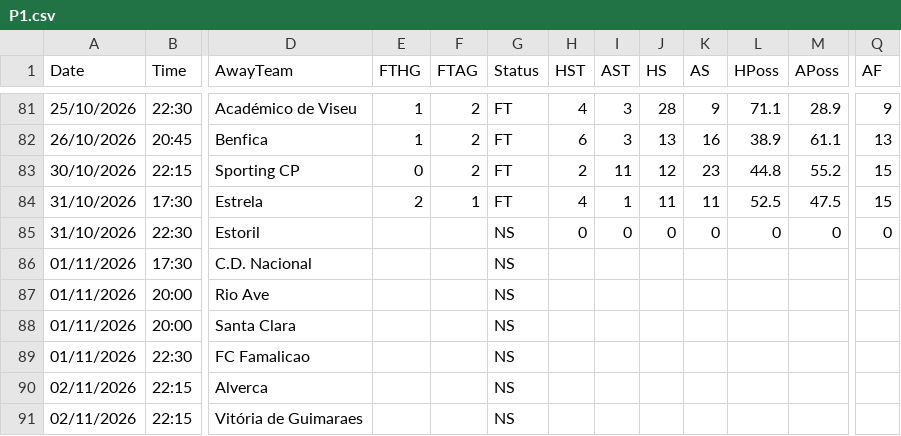
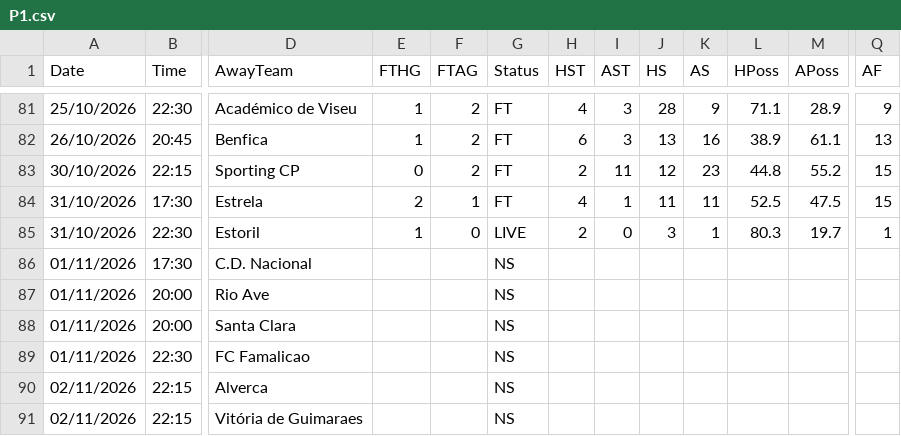
Before and after one commit to yorsbedoya-ui/pizarra-de-pronosticos, a CSV file: data/live/P1.csv, drawn as a sheet; only a part is shown, gaps mark what is left out; the diff names each change by its address in the sheet, - before the commit and + after, or states it on an @@ line.

```diff
--- a/data/live/P1.csv
+++ b/data/live/P1.csv
-E85 (FTHG): (empty)
+E85 (FTHG): 1
-F85 (FTAG): (empty)
+F85 (FTAG): 0
-G85 (Status): NS
+G85 (Status): LIVE
-H85 (HST): 0
+H85 (HST): 2
-J85 (HS): 0
+J85 (HS): 3
-K85 (AS): 0
+K85 (AS): 1
-L85 (HPoss): 0
+L85 (HPoss): 80.3
-M85 (APoss): 0
+M85 (APoss): 19.7
-Q85 (AF): 0
+Q85 (AF): 1
```
Also changed, not shown: data/live/E0.csv, data/live/F1.csv, 4 other files.
